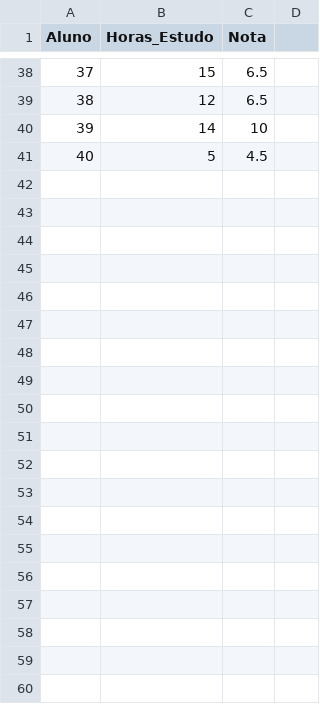
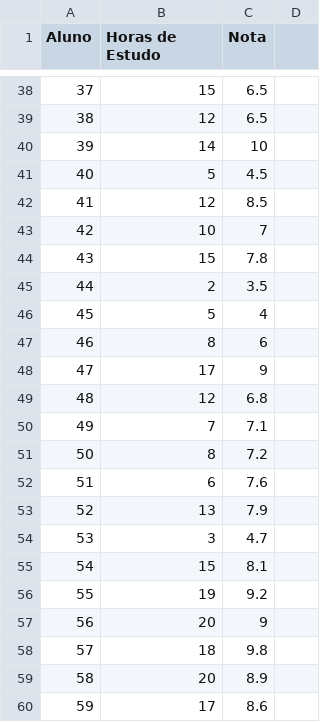
Before and after one commit to HenriqueCruz5341/ImersaoDados, a CSV file: dados.csv, drawn as a sheet; only a part is shown, gaps mark what is left out; the diff covers the shown part only.

Commit message:
Update dados.csv

```diff
--- a/dados.csv
+++ b/dados.csv
@@ -1 +1 @@
-Aluno,Horas_Estudo,Nota
+Aluno,Horas de Estudo,Nota
@@ -41 +41,20 @@ Aluno,Horas_Estudo,Nota
 40,5,4.5
+41,12,8.5
+42,10,7
+43,15,7.8
+44,2,3.5
+45,5,4
+46,8,6
+47,17,9
+48,12,6.8
+49,7,7.1
+50,8,7.2
+51,6,7.6
+52,13,7.9
+53,3,4.7
+54,15,8.1
+55,19,9.2
+56,20,9
+57,18,9.8
+58,20,8.9
+59,17,8.6
```
Also changed, not shown: 11 added rows and 11 edited cells elsewhere in this file.
